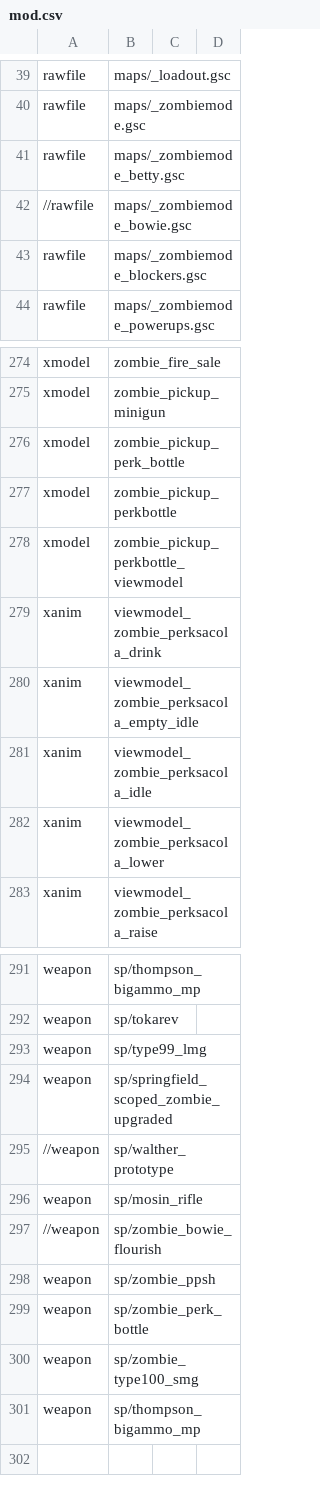
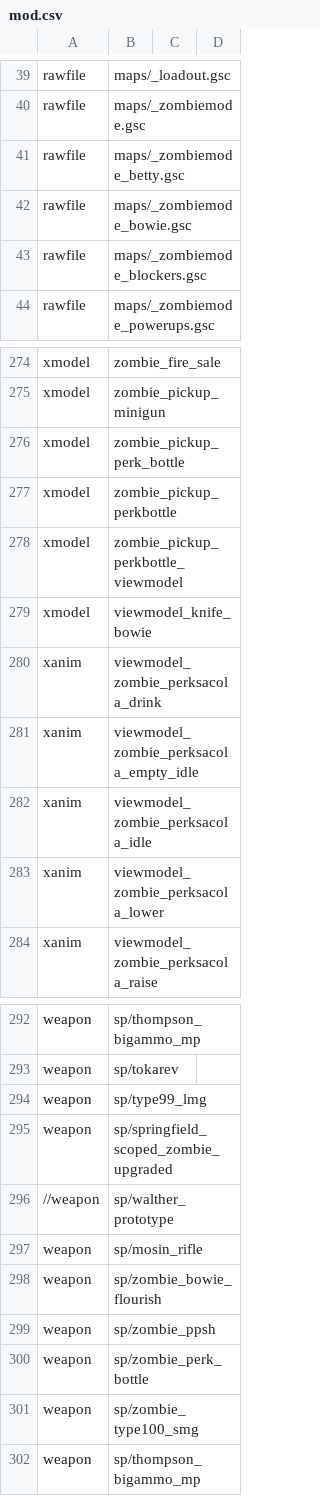
Before and after one commit to Keyware-Digital/NDU-Reloaded, a CSV file: mod.csv, drawn as a sheet; only a part is shown, gaps mark what is left out.

Commit message:
1) bowie 2) bayonets return

```diff
--- a/mod.csv
+++ b/mod.csv
@@ -41,3 +41,3 @@ rawfile,maps/_zombiemode.gsc
 rawfile,maps/_zombiemode_betty.gsc
-//rawfile,maps/_zombiemode_bowie.gsc
+rawfile,maps/_zombiemode_bowie.gsc
 rawfile,maps/_zombiemode_blockers.gsc
@@ -278,2 +278,3 @@ xmodel,zombie_pickup_perkbottle
 xmodel,zombie_pickup_perkbottle_viewmodel
+xmodel,viewmodel_knife_bowie
 xanim,viewmodel_zombie_perksacola_drink
@@ -296,3 +297,3 @@ weapon,sp/springfield_scoped_zombie_upgraded
 weapon,sp/mosin_rifle
-//weapon,sp/zombie_bowie_flourish
+weapon,sp/zombie_bowie_flourish
 weapon,sp/zombie_ppsh
```
Also changed, not shown: 3 other files.
